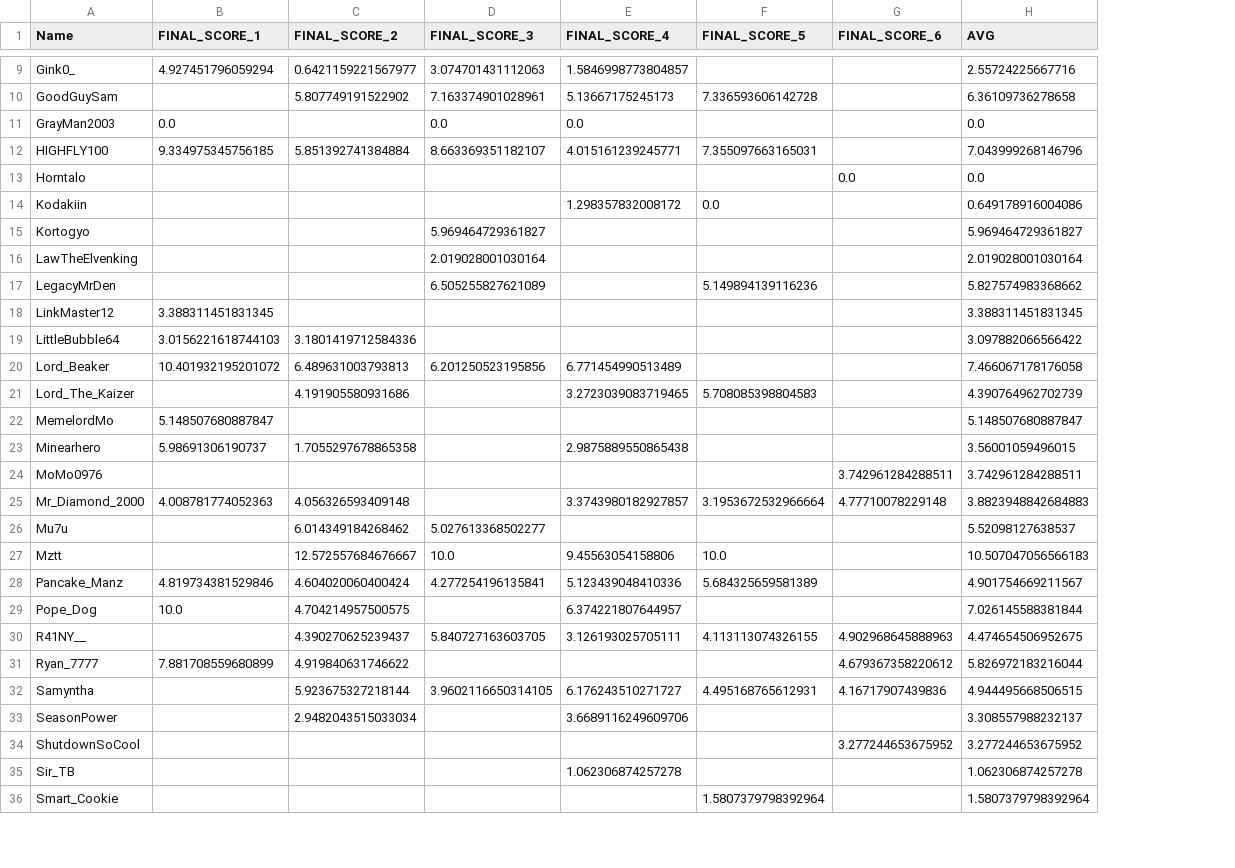
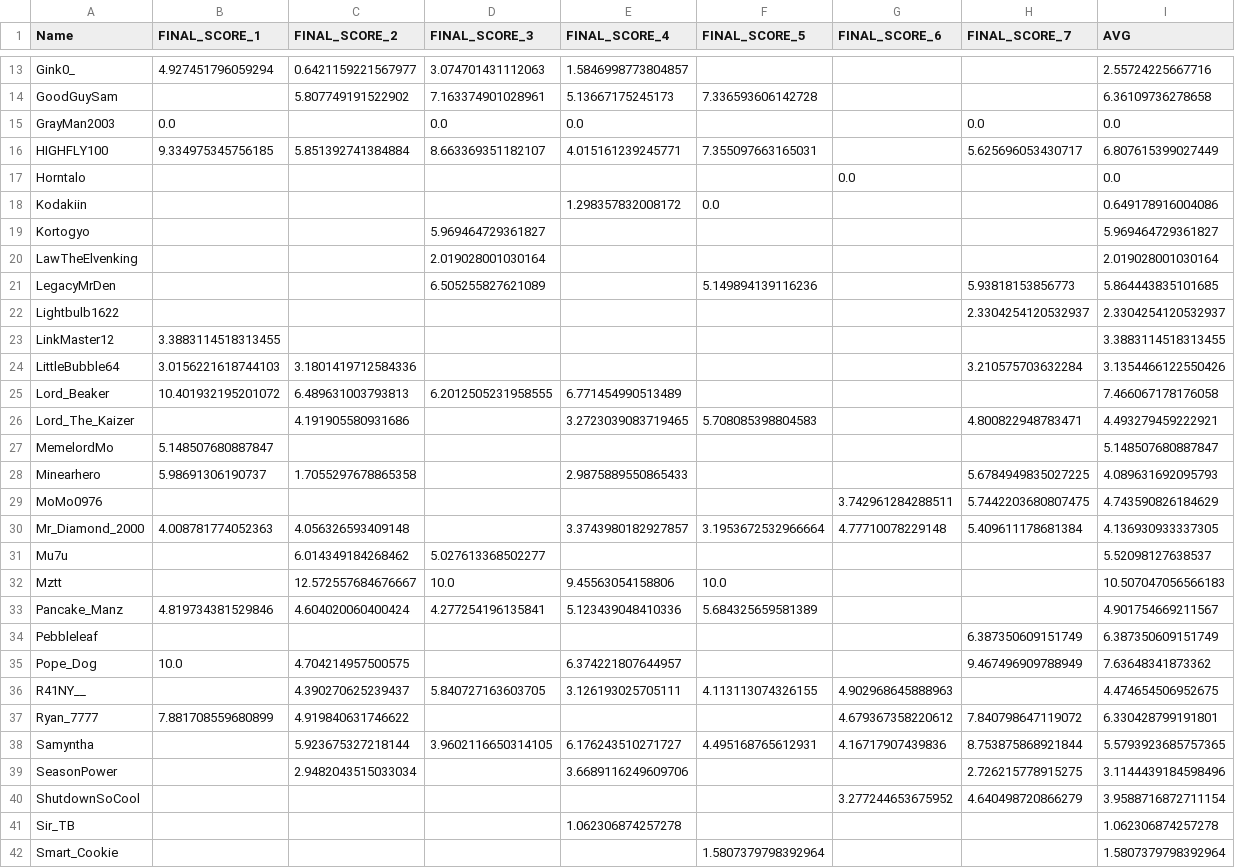
Before and after one commit to cardsandhuskers/MCTStats, a CSV file: score_output/scores_combined.csv, drawn as a sheet; only a part is shown, gaps mark what is left out; addresses are those after the commit; the diff covers the shown part only; the diff names each change by its address in the sheet, - before the commit and + after, or states it on an @@ line.

Commit message:
updated with event 7 data

```diff
--- a/score_output/scores_combined.csv
+++ b/score_output/scores_combined.csv
+column H (FINAL_SCORE_7), rows 15-21: 0.0 | 5.625696053430717 |  |  |  |  | 5.93818153856773; rows 24-30: 3.210575703632284 |  | 4.800822948783471 |  | 5.6784949835027225 | 5.7442203680807475 | 5.409611178681384; rows 35-40: 9.467496909788949 |  | 7.840798647119072 | 8.753875868921844 | 2.726215778915275 | 4.640498720866279
-I16 (AVG): 7.043999268146796
+I16 (AVG): 6.807615399027449
-I21 (AVG): 5.827574983368662
+I21 (AVG): 5.864443835101685
+row 22: Lightbulb1622 |  |  |  |  |  |  | 2.3304254120532937 | 2.3304254120532937
-B23 (FINAL_SCORE_1): 3.388311451831345
+B23 (FINAL_SCORE_1): 3.3883114518313455
-I23 (AVG): 3.388311451831345
+I23 (AVG): 3.3883114518313455
-I24 (AVG): 3.097882066566422
+I24 (AVG): 3.1354466122550426
-D25 (FINAL_SCORE_3): 6.201250523195856
+D25 (FINAL_SCORE_3): 6.2012505231958555
-I26 (AVG): 4.390764962702739
+I26 (AVG): 4.493279459222921
-E28 (FINAL_SCORE_4): 2.9875889550865438
+E28 (FINAL_SCORE_4): 2.9875889550865433
-I28 (AVG): 3.56001059496015
+I28 (AVG): 4.089631692095793
-I29 (AVG): 3.742961284288511
+I29 (AVG): 4.743590826184629
-I30 (AVG): 3.8823948842684883
+I30 (AVG): 4.136930933337305
+row 34: Pebbleleaf |  |  |  |  |  |  | 6.387350609151749 | 6.387350609151749
-I35 (AVG): 7.026145588381844
+I35 (AVG): 7.63648341873362
-I37 (AVG): 5.826972183216044
+I37 (AVG): 6.330428799191801
-I38 (AVG): 4.944495668506515
+I38 (AVG): 5.5793923685757365
-I39 (AVG): 3.308557988232137
+I39 (AVG): 3.1144439184598496
-I40 (AVG): 3.277244653675952
+I40 (AVG): 3.9588716872711154
```
Also changed, not shown: 8 added rows and 16 edited cells elsewhere in this file, points_output/points2.csv, points_output/points3.csv, 14 other files.
